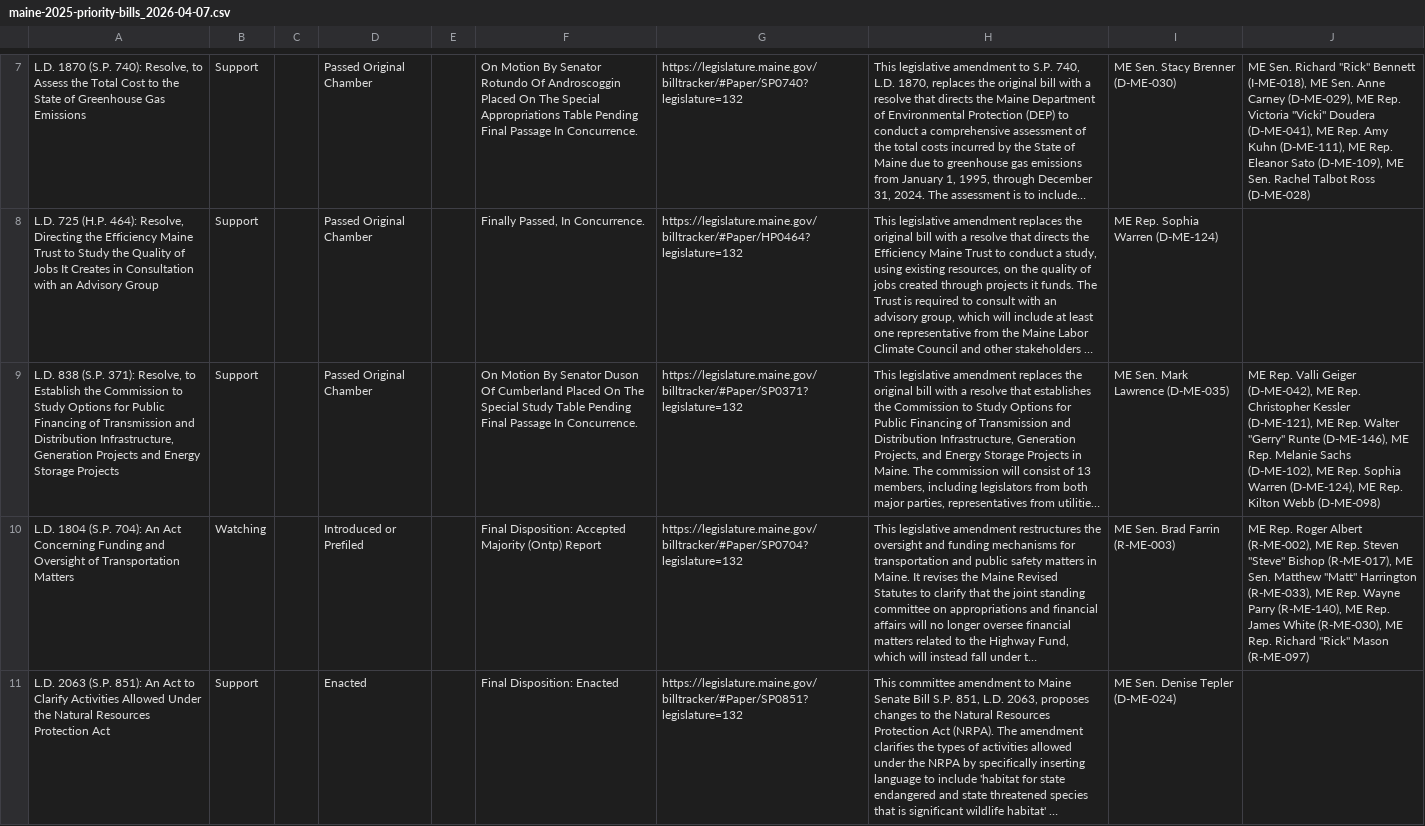
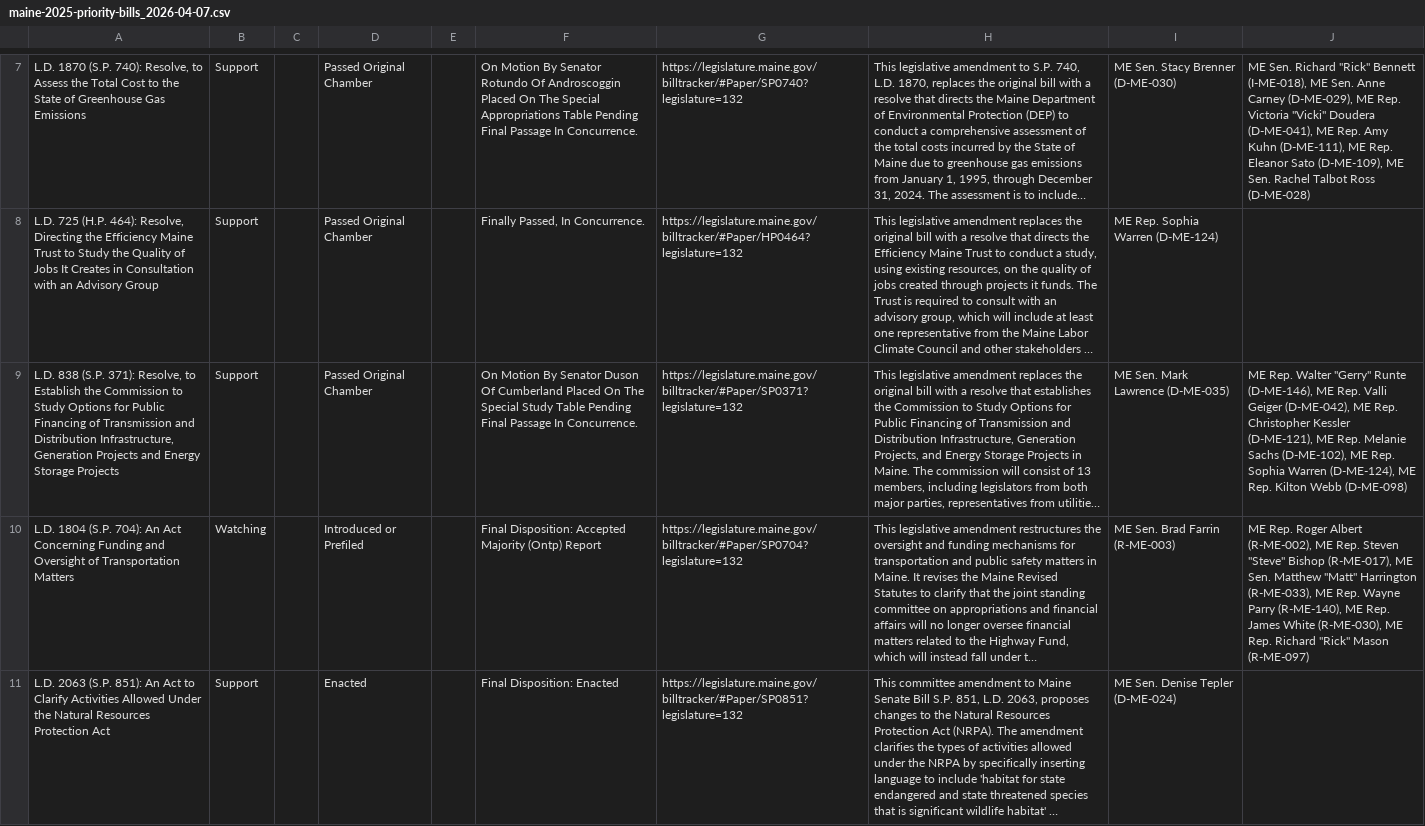
Before and after one commit to PhilipMathieu/scme-tracker, a CSV file: archive/maine-2025-priority-bills_2026-04-07.csv, drawn as a sheet; only a part is shown, gaps mark what is left out; long unchanged cells end in …; the diff covers the shown part only; the diff names each change by its address in the sheet, - before the commit and + after, or states it on an @@ line.

```diff
--- a/archive/maine-2025-priority-bills_2026-04-07.csv
+++ b/archive/maine-2025-priority-bills_2026-04-07.csv
-J9: ME Rep. Valli Geiger (D-ME-042), ME Rep. Christopher Kessler (D-ME-121), ME Rep. Walter "Gerry" Runte (D-ME-146), ME Rep.…
+J9: ME Rep. Walter "Gerry" Runte (D-ME-146), ME Rep. Valli Geiger (D-ME-042), ME Rep. Christopher Kessler (D-ME-121), ME Rep.…
```
Also changed, not shown: 4 edited cells elsewhere in this file, 1 other file.
